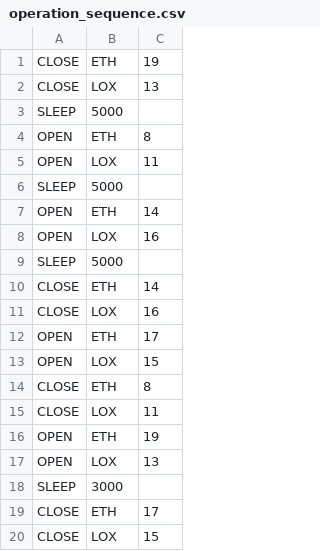
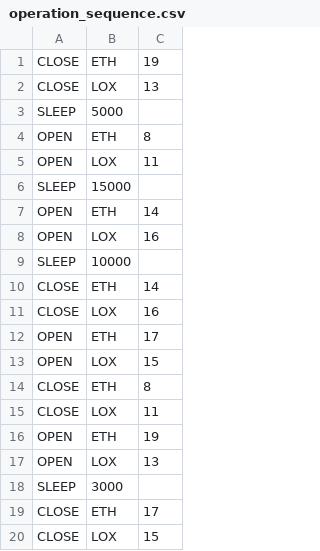
Before and after one commit to ANU-Rocketry/control-panel, a CSV file: src/operation_sequence.csv, drawn as a sheet; the diff names each change by its address in the sheet, - before the commit and + after, or states it on an @@ line.

```diff
--- a/src/operation_sequence.csv
+++ b/src/operation_sequence.csv
-B6: 5000
+B6: 15000
-B9: 5000
+B9: 10000
```
Also changed, not shown: 2 other files.
